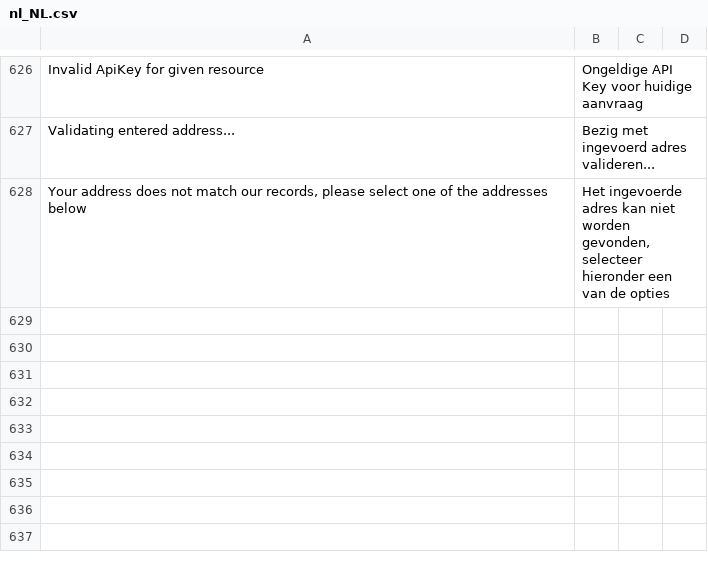
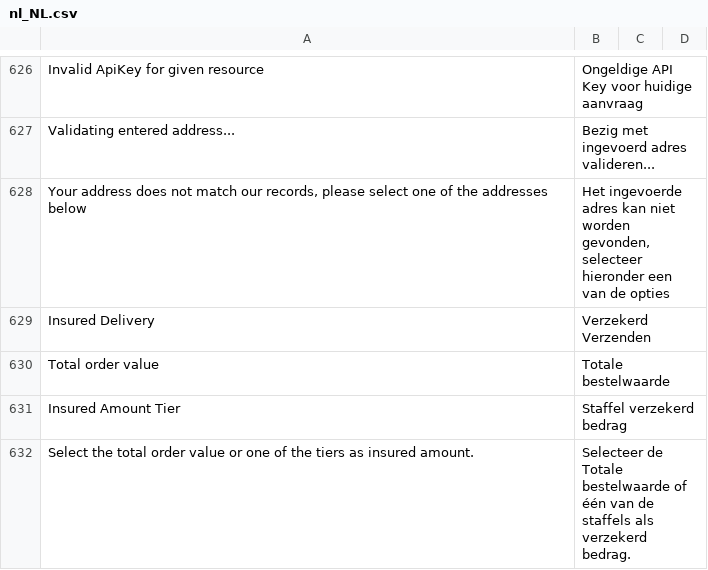
Before and after one commit to postnl/postnl-magento2, a CSV file: i18n/nl_NL.csv, drawn as a sheet; only a part is shown, gaps mark what is left out; the diff names each change by its address in the sheet, - before the commit and + after, or states it on an @@ line.

Commit message:
Added translations

```diff
--- a/i18n/nl_NL.csv
+++ b/i18n/nl_NL.csv
+row 629: Insured Delivery | Verzekerd Verzenden
+row 630: Total order value | Totale bestelwaarde
+row 631: Insured Amount Tier | Staffel verzekerd bedrag
+row 632: Select the total order value or one of the tiers as insured amount. | Selecteer de Totale bestelwaarde of één van de staffels als verzekerd bedrag.
```
Also changed, not shown: i18n/en_US.csv.
